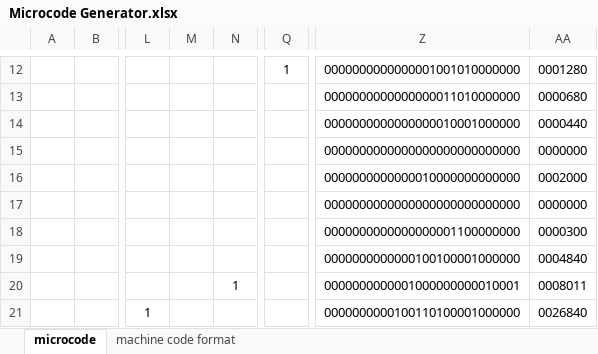
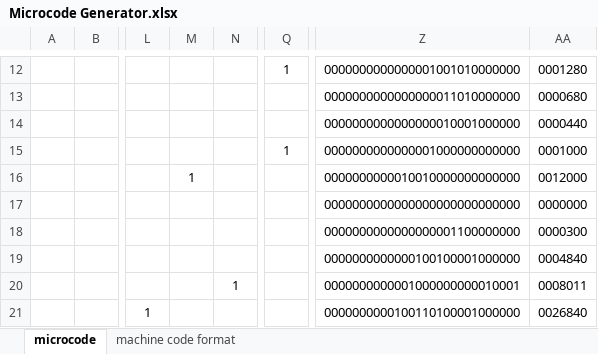
Before and after one commit to cankaratepe23/cse4117-hw1, an Excel workbook: Microcode Generator.xlsx, sheet microcode, drawn as a sheet; only a part is shown, gaps mark what is left out; values as stored, in another font and other column widths than the file's, no borders; the diff names each change by its address in the sheet, - before the commit and + after, or states it on an @@ line.

```diff
--- a/Microcode Generator.xlsx (sheet microcode)
+++ b/Microcode Generator.xlsx (sheet microcode)
-Q15: (empty)
+Q15: 1
-Z15: 0000000000000000000000000000
+Z15: 0000000000000001000000000000
-AA15: 0000000
+AA15: 0001000
-M16: (empty)
+M16: 1
-Z16: 0000000000000010000000000000
+Z16: 0000000000010010000000000000
-AA16: 0002000
+AA16: 0012000
```
Also changed, not shown: 2 other files.
